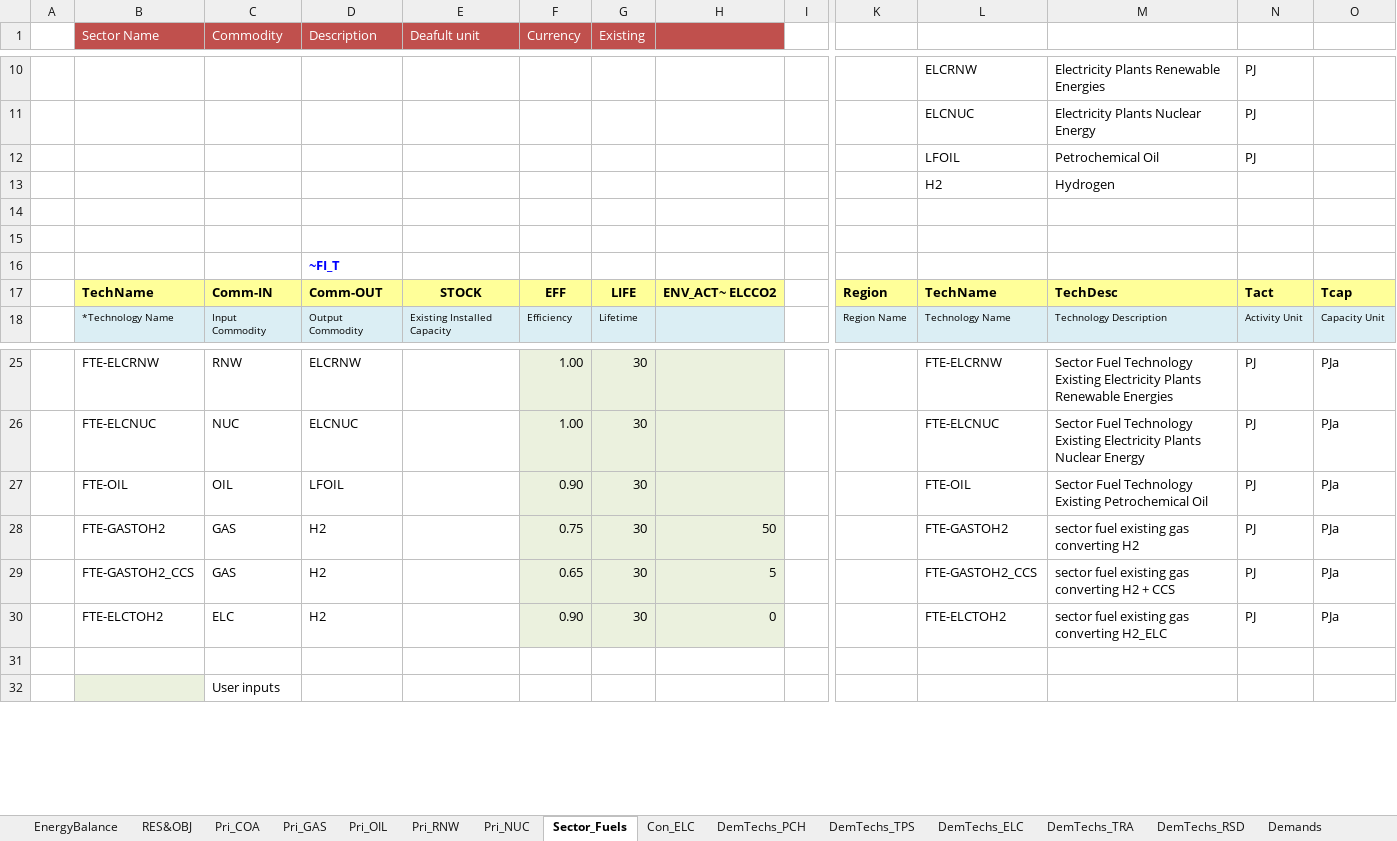
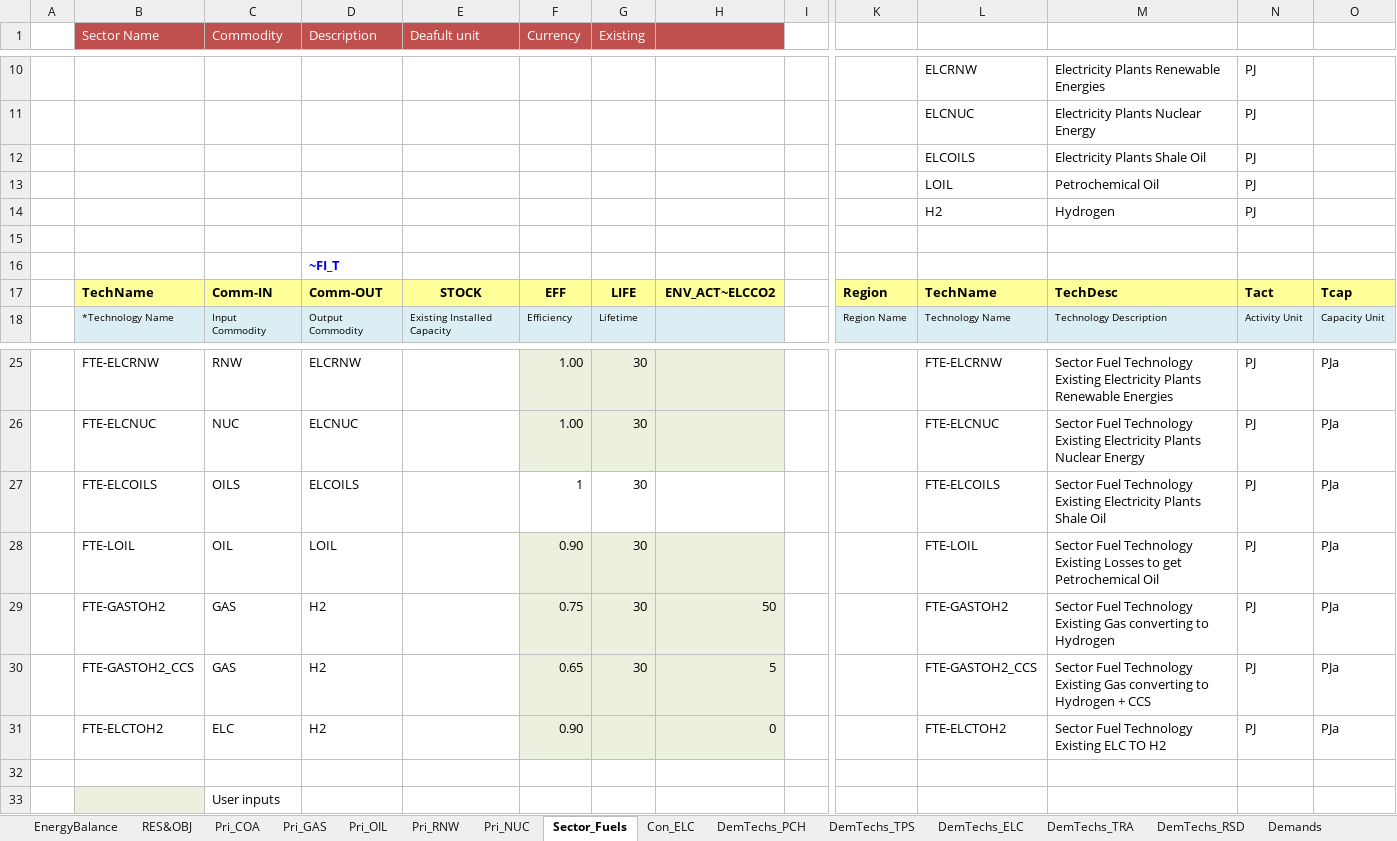
Before and after one commit to RDMgit77/Model_LSBtest, an Excel workbook: VT_REG_PRI_V03.xlsx, sheet Sector_Fuels, drawn as a sheet; only a part is shown, gaps mark what is left out; values as stored, in another font and other column widths than the file's, no borders; charts and pictures not drawn; removed rows and columns are numbered as before the commit, all else as after; rows hold the shown columns only; the diff names each change by its address in the sheet, - before the commit and + after, or states it on an @@ line.

```diff
--- a/VT_REG_PRI_V03.xlsx (sheet Sector_Fuels)
+++ b/VT_REG_PRI_V03.xlsx (sheet Sector_Fuels)
+row 12:  |  |  |  |  |  |  |  |  |  | ELCOILS | Electricity Plants Shale Oil | PJ
-L13: LFOIL
+L13: LOIL
-N14: (empty)
+N14: PJ
-row 14: (empty)
-H17: ENV_ACT~ ELCCO2
+H17: ENV_ACT~ELCCO2
+row 27:  | FTE-ELCOILS | OILS | ELCOILS |  | 1 | 30 |  |  |  | FTE-ELCOILS | Sector Fuel Technology Existing Electricity Plants Shale Oil | PJ | PJa
-B28 (Sector Name): FTE-OIL
+B28 (Sector Name): FTE-LOIL
-D28 (Description): LFOIL
+D28 (Description): LOIL
-L28: FTE-OIL
+L28: FTE-LOIL
-M28: …Technology Existing Petrochemical Oil
+M28: …Technology Existing Losses to get Petrochemical Oil
-M29: sector fuel existing gas converting H2
+M29: Sector Fuel Technology Existing Gas converting to Hydrogen
-M30: sector fuel existing gas converting H2 + CCS
+M30: Sector Fuel Technology Existing Gas converting to Hydrogen + CCS
-G31 (Existing): 30
+G31 (Existing): (empty)
-M31: sector fuel existing gas converting H2_ELC
+M31: Sector Fuel Technology Existing ELC TO H2
```
Also changed, not shown: sheet Pri_OIL, sheet Con_ELC, sheet DemTechs_PCH, sheet Pri_RNW, sheet Demands, formulas that keep their value, charts or pictures.
